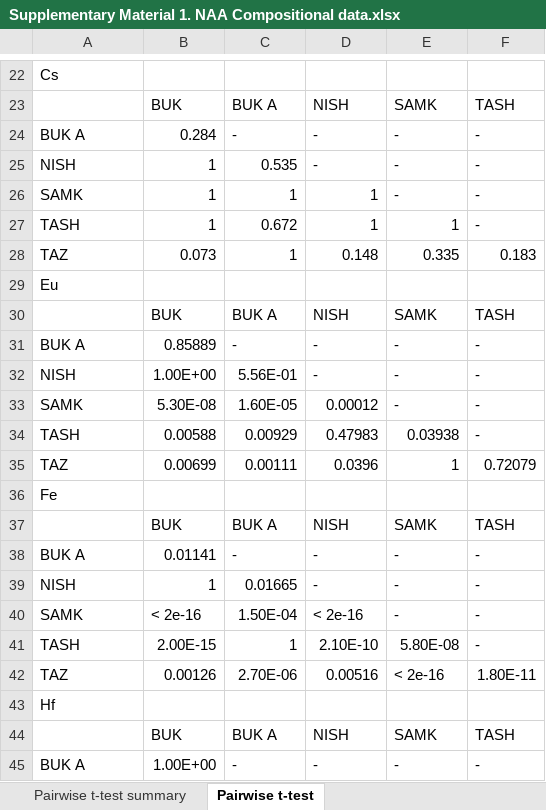
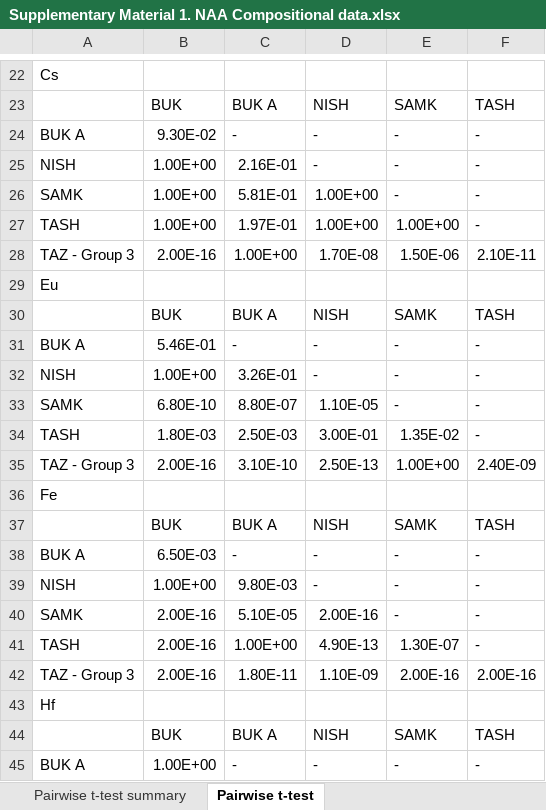
Before and after one commit to ck645/Central_Asia_islamic_ceramics, an Excel workbook: Supplementary_materials/Supplementary Material 1. NAA Compositional data.xlsx, sheet Pairwise t-test, drawn as a sheet; only a part is shown, gaps mark what is left out; values as stored, in another font and other column widths than the file's, no borders; conditional formats not drawn; removed rows and columns are numbered as before the commit, all else as after; the diff covers the shown part only; the diff names each change by its address in the sheet, - before the commit and + after, or states it on an @@ line.

```diff
--- a/Supplementary_materials/Supplementary Material 1. NAA Compositional data.xlsx (sheet Pairwise t-test)
+++ b/Supplementary_materials/Supplementary Material 1. NAA Compositional data.xlsx (sheet Pairwise t-test)
-B24: 0.284
+B24: 9.30E-02
-B25:B27: 1
+B25:B27: 1.00E+00
-C25: 0.535
+C25: 2.16E-01
-C26: 1
+C26: 5.81E-01
-D26:D27: 1
+D26:D27: 1.00E+00
-C27: 0.672
+C27: 1.97E-01
-E27: 1
+E27: 1.00E+00
-row 28: TAZ | 0.073 | 1 | 0.148 | 0.335 | 0.183
+row 28: TAZ - Group 3 | 2.00E-16 | 1.00E+00 | 1.70E-08 | 1.50E-06 | 2.10E-11
-B31: 0.85889
+B31: 5.46E-01
-C32: 5.56E-01
+C32: 3.26E-01
-B33: 5.30E-08
+B33: 6.80E-10
-C33: 1.60E-05
+C33: 8.80E-07
-D33: 0.00012
+D33: 1.10E-05
-B34: 0.00588
+B34: 1.80E-03
-C34: 0.00929
+C34: 2.50E-03
-D34: 0.47983
+D34: 3.00E-01
-E34: 0.03938
+E34: 1.35E-02
-row 35: TAZ | 0.00699 | 0.00111 | 0.0396 | 1 | 0.72079
+row 35: TAZ - Group 3 | 2.00E-16 | 3.10E-10 | 2.50E-13 | 1.00E+00 | 2.40E-09
-B38: 0.01141
+B38: 6.50E-03
-B39: 1
+B39: 1.00E+00
-C39: 0.01665
+C39: 9.80E-03
-B40: < 2e-16
+B40: 2.00E-16
-C40: 1.50E-04
+C40: 5.10E-05
-D40: < 2e-16
+D40: 2.00E-16
-B41: 2.00E-15
+B41: 2.00E-16
-C41: 1
+C41: 1.00E+00
-D41: 2.10E-10
+D41: 4.90E-13
-E41: 5.80E-08
+E41: 1.30E-07
-row 42: TAZ | 0.00126 | 2.70E-06 | 0.00516 | < 2e-16 | 1.80E-11
+row 42: TAZ - Group 3 | 2.00E-16 | 1.80E-11 | 1.10E-09 | 2.00E-16 | 2.00E-16
```
Also changed, not shown: 29 added rows, 29 removed rows and 264 edited cells elsewhere in this sheet, sheet PCA results, sheet summary stats comp. group, sheet Group Class. - Mahalanobis, sheet Euclidean distance - results, sheet Pairwise t-test summary, sheet Eucliean Distance - summary, 1 more sheet, other sheet tabs, 12 other files.
